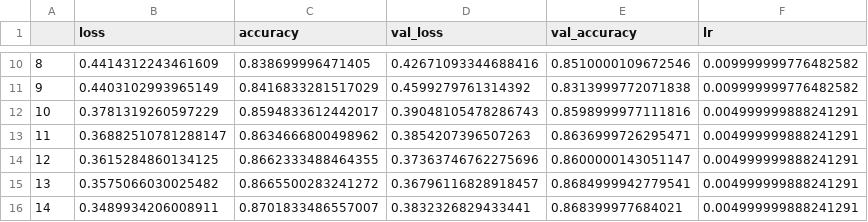
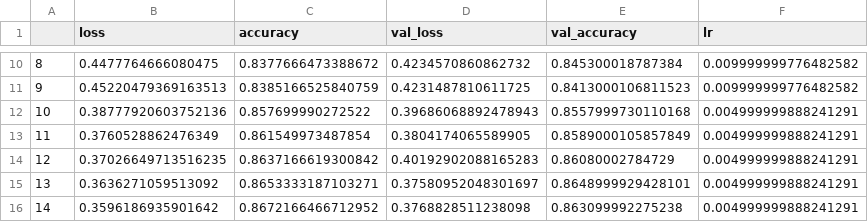
Before and after one commit to ma-ath/tensorflow-studies, a CSV file: 2 - FashionMNIST Convolucional/fit_history.csv, drawn as a sheet; only a part is shown, gaps mark what is left out; the diff covers the shown part only.

```diff
--- a/2 - FashionMNIST Convolucional/fit_history.csv
+++ b/2 - FashionMNIST Convolucional/fit_history.csv
@@ -10,7 +10,7 @@
-8,0.4414312243461609,0.838699996471405,0.42671093344688416,0.8510000109672546,0.009999999776482582
-9,0.4403102993965149,0.8416833281517029,0.4599279761314392,0.8313999772071838,0.009999999776482582
-10,0.3781319260597229,0.8594833612442017,0.39048105478286743,0.8598999977111816,0.004999999888241291
-11,0.36882510781288147,0.8634666800498962,0.3854207396507263,0.8636999726295471,0.004999999888241291
-12,0.3615284860134125,0.8662333488464355,0.37363746762275696,0.8600000143051147,0.004999999888241291
-13,0.3575066030025482,0.8665500283241272,0.36796116828918457,0.8684999942779541,0.004999999888241291
-14,0.3489934206008911,0.8701833486557007,0.3832326829433441,0.868399977684021,0.004999999888241291
+8,0.4477764666080475,0.8377666473388672,0.4234570860862732,0.845300018787384,0.009999999776482582
+9,0.45220479369163513,0.8385166525840759,0.4231487810611725,0.8413000106811523,0.009999999776482582
+10,0.38777920603752136,0.857699990272522,0.39686068892478943,0.8557999730110168,0.004999999888241291
+11,0.3760528862476349,0.861549973487854,0.3804174065589905,0.8589000105857849,0.004999999888241291
+12,0.37026649713516235,0.8637166619300842,0.40192902088165283,0.86080002784729,0.004999999888241291
+13,0.3636271059513092,0.8653333187103271,0.37580952048301697,0.8648999929428101,0.004999999888241291
+14,0.3596186935901642,0.8672166466712952,0.3768828511238098,0.863099992275238,0.004999999888241291
```
Also changed, not shown: 32 edited cells elsewhere in this file, 26 other files.
